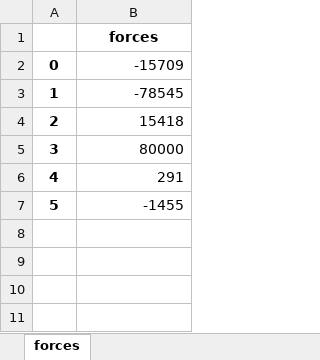
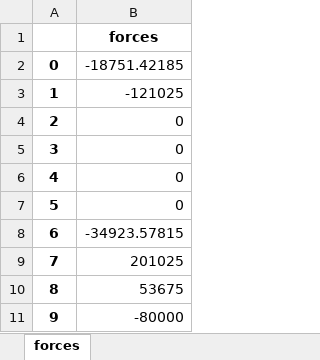
Before and after one commit to kmai1/SE310-Computer-Project-1, an Excel workbook: forces.xlsx, sheet forces, drawn as a sheet; values as stored, in another font and other column widths than the file's, no borders; the diff names each change by its address in the sheet, - before the commit and + after, or states it on an @@ line.

```diff
--- a/forces.xlsx (sheet forces)
+++ b/forces.xlsx (sheet forces)
-B2: -15709
+B2: -18751.42185
-B3: -78545
+B3: -121025
-B4: 15418
+B4: 0
-B5: 80000
+B5: 0
-B6: 291
+B6: 0
-B7: -1455
+B7: 0
+row 8: 6 | -34923.57815
+row 9: 7 | 201025
+row 10: 8 | 53675
+row 11: 9 | -80000
```
Also changed, not shown: InputFea_a.xlsx, Length.xlsx, 3 other files.
